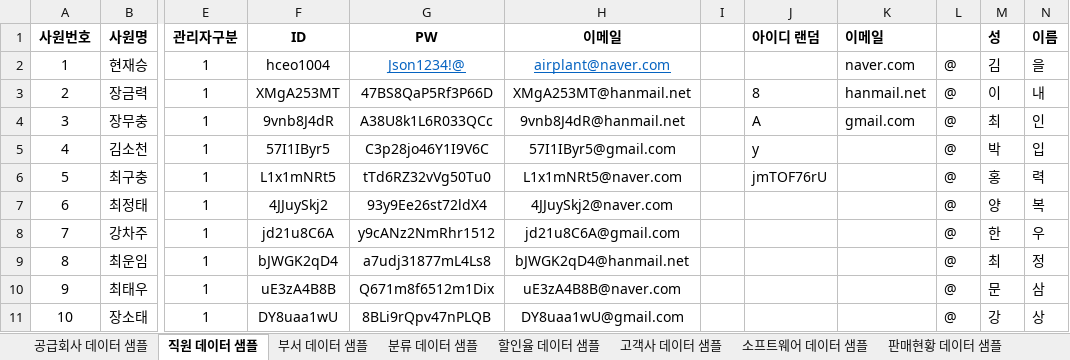
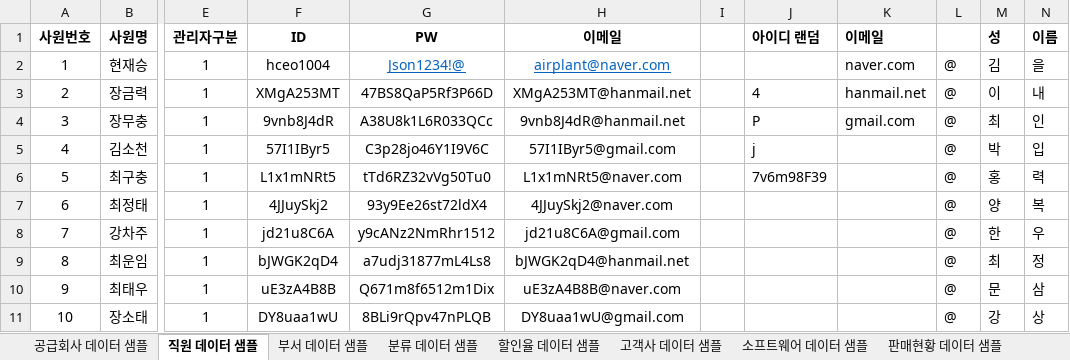
Before and after one commit to DaeguIT-MinSuKim/yi_java3st_1team, an Excel workbook: document/sample_data/DB 샘플 데이터.xlsx, sheet 직원 데이터 샘플, drawn as a sheet; only a part is shown, gaps mark what is left out; values as stored, in another font and other column widths than the file's, no borders; the diff names each change by its address in the sheet, - before the commit and + after, or states it on an @@ line.

```diff
--- a/document/sample_data/DB 샘플 데이터.xlsx (sheet 직원 데이터 샘플)
+++ b/document/sample_data/DB 샘플 데이터.xlsx (sheet 직원 데이터 샘플)
-J3 (아이디 랜덤): 8
+J3 (아이디 랜덤): 4
-J4 (아이디 랜덤): A
+J4 (아이디 랜덤): P
-J5 (아이디 랜덤): y
+J5 (아이디 랜덤): j
-J6 (아이디 랜덤): jmTOF76rU
+J6 (아이디 랜덤): 7v6m98F39
```
Also changed, not shown: sheet 고객사 데이터 샘플, sheet 판매현황 데이터 샘플, sheet 소프트웨어 데이터 샘플, sheet 부서 데이터 샘플, 1 other file.
